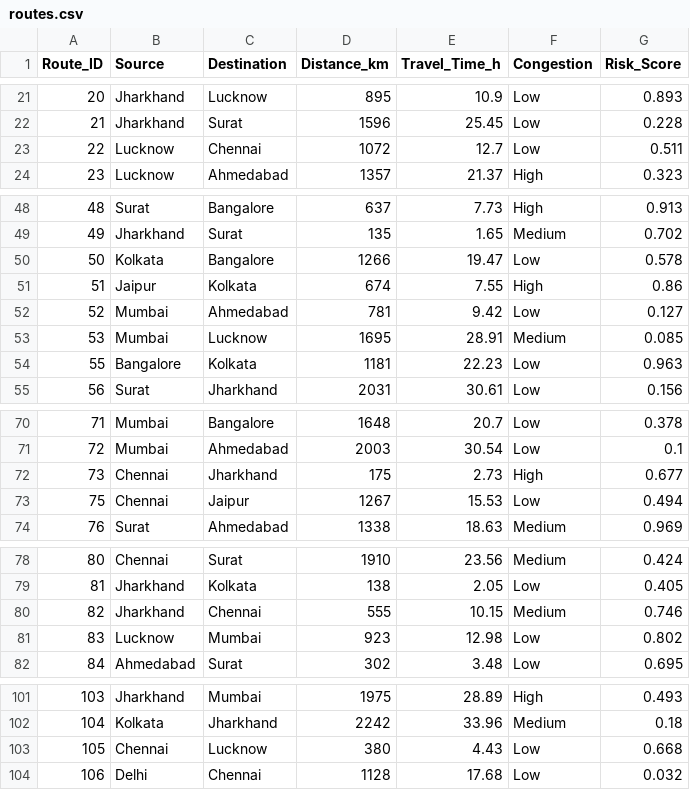
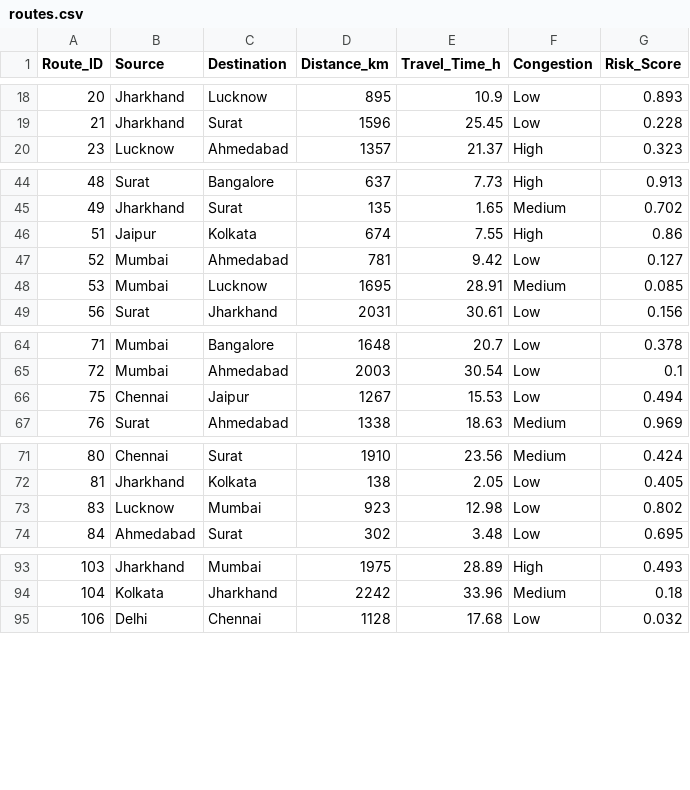
Before and after one commit to vineeta07/RailGuardAI, a CSV file: data/routes.csv, drawn as a sheet; only a part is shown, gaps mark what is left out; the diff covers the shown part only.

```diff
--- a/data/routes.csv
+++ b/data/routes.csv
@@ -22,3 +19,2 @@ Route_ID,Source,Destination,Distance_km,Travel_Time_h,Congestion,Risk_Score
 21,Jharkhand,Surat,1596,25.45,Low,0.228
-22,Lucknow,Chennai,1072,12.7,Low,0.511
 23,Lucknow,Ahmedabad,1357,21.37,High,0.323
@@ -49,3 +45,2 @@ Route_ID,Source,Destination,Distance_km,Travel_Time_h,Congestion,Risk_Score
 49,Jharkhand,Surat,135,1.65,Medium,0.702
-50,Kolkata,Bangalore,1266,19.47,Low,0.578
 51,Jaipur,Kolkata,674,7.55,High,0.86
@@ -53,3 +48,2 @@ Route_ID,Source,Destination,Distance_km,Travel_Time_h,Congestion,Risk_Score
 53,Mumbai,Lucknow,1695,28.91,Medium,0.085
-55,Bangalore,Kolkata,1181,22.23,Low,0.963
 56,Surat,Jharkhand,2031,30.61,Low,0.156
@@ -71,3 +65,2 @@ Route_ID,Source,Destination,Distance_km,Travel_Time_h,Congestion,Risk_Score
 72,Mumbai,Ahmedabad,2003,30.54,Low,0.1
-73,Chennai,Jharkhand,175,2.73,High,0.677
 75,Chennai,Jaipur,1267,15.53,Low,0.494
@@ -79,3 +72,2 @@ Route_ID,Source,Destination,Distance_km,Travel_Time_h,Congestion,Risk_Score
 81,Jharkhand,Kolkata,138,2.05,Low,0.405
-82,Jharkhand,Chennai,555,10.15,Medium,0.746
 83,Lucknow,Mumbai,923,12.98,Low,0.802
@@ -102,3 +94,2 @@ Route_ID,Source,Destination,Distance_km,Travel_Time_h,Congestion,Risk_Score
 104,Kolkata,Jharkhand,2242,33.96,Medium,0.18
-105,Chennai,Lucknow,380,4.43,Low,0.668
 106,Delhi,Chennai,1128,17.68,Low,0.032
```
Also changed, not shown: 13 removed rows elsewhere in this file, 5 other files.
